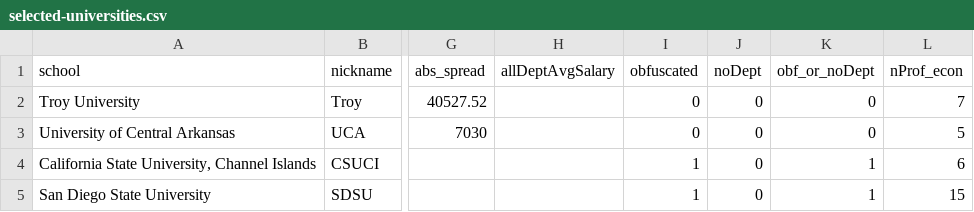
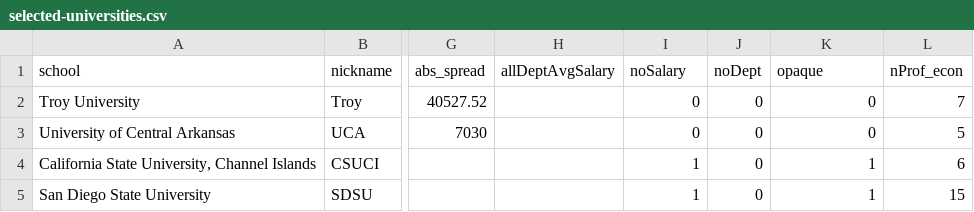
Before and after one commit to Vandivier/data-science-practice, a CSV file: sql/faculty-salary-exploration/selected-universities.csv, drawn as a sheet; only a part is shown, gaps mark what is left out; the diff names each change by its address in the sheet, - before the commit and + after, or states it on an @@ line.

```diff
--- a/sql/faculty-salary-exploration/selected-universities.csv
+++ b/sql/faculty-salary-exploration/selected-universities.csv
-I1: obfuscated
+I1: noSalary
-K1: obf_or_noDept
+K1: opaque
```
Also changed, not shown: sql/faculty-salary-exploration/opaque.csv, 1 other file.
